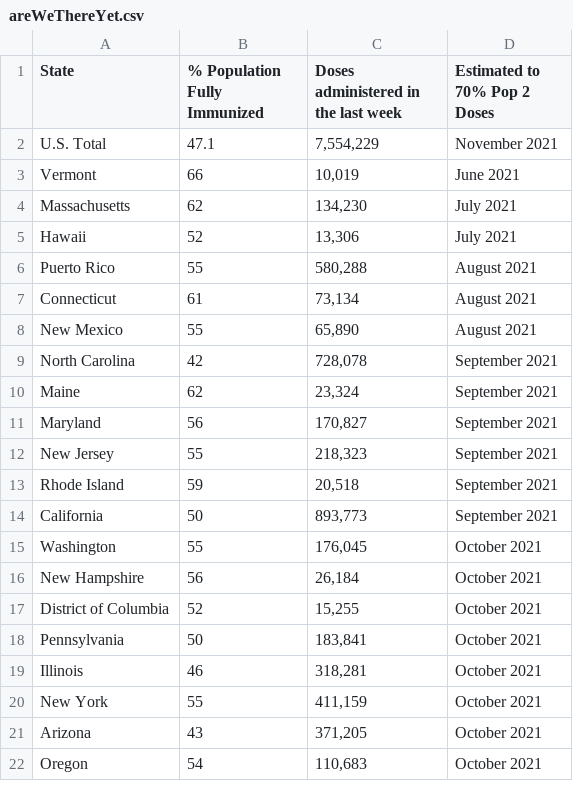
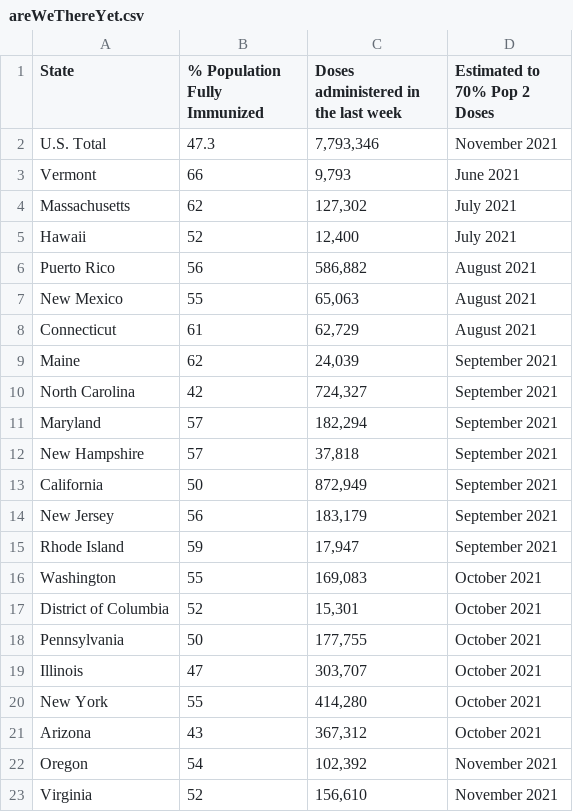
Before and after one commit to anesta95/veryWellVaccineDataTracker, a CSV file: chartData/areWeThereYet.csv, drawn as a sheet; only a part is shown; the diff covers the shown part only.

```diff
--- a/chartData/areWeThereYet.csv
+++ b/chartData/areWeThereYet.csv
@@ -1,22 +1,23 @@
 State,% Population Fully Immunized,Doses administered in the last week,Estimated to 70% Pop 2 Doses
-U.S. Total,47.1,"7,554,229",November 2021
-Vermont,66," 10,019",June 2021
-Massachusetts,62,"134,230",July 2021
-Hawaii,52," 13,306",July 2021
-Puerto Rico,55,"580,288",August 2021
-Connecticut,61," 73,134",August 2021
-New Mexico,55," 65,890",August 2021
-North Carolina,42,"728,078",September 2021
-Maine,62," 23,324",September 2021
-Maryland,56,"170,827",September 2021
-New Jersey,55,"218,323",September 2021
-Rhode Island,59," 20,518",September 2021
-California,50,"893,773",September 2021
-Washington,55,"176,045",October 2021
-New Hampshire,56," 26,184",October 2021
-District of Columbia,52," 15,255",October 2021
-Pennsylvania,50,"183,841",October 2021
-Illinois,46,"318,281",October 2021
-New York,55,"411,159",October 2021
-Arizona,43,"371,205",October 2021
-Oregon,54,"110,683",October 2021
+U.S. Total,47.3,"7,793,346",November 2021
+Vermont,66,"  9,793",June 2021
+Massachusetts,62,"127,302",July 2021
+Hawaii,52," 12,400",July 2021
+Puerto Rico,56,"586,882",August 2021
+New Mexico,55," 65,063",August 2021
+Connecticut,61," 62,729",August 2021
+Maine,62," 24,039",September 2021
+North Carolina,42,"724,327",September 2021
+Maryland,57,"182,294",September 2021
+New Hampshire,57," 37,818",September 2021
+California,50,"872,949",September 2021
+New Jersey,56,"183,179",September 2021
+Rhode Island,59," 17,947",September 2021
+Washington,55,"169,083",October 2021
+District of Columbia,52," 15,301",October 2021
+Pennsylvania,50,"177,755",October 2021
+Illinois,47,"303,707",October 2021
+New York,55,"414,280",October 2021
+Arizona,43,"367,312",October 2021
+Oregon,54,"102,392",November 2021
+Virginia,52,"156,610",November 2021
```
Also changed, not shown: 12 added rows, 13 removed rows and 21 edited cells elsewhere in this file, chartData/cdcMap.csv, chartData/cdcWWWFormatted.csv, 2 other files.
